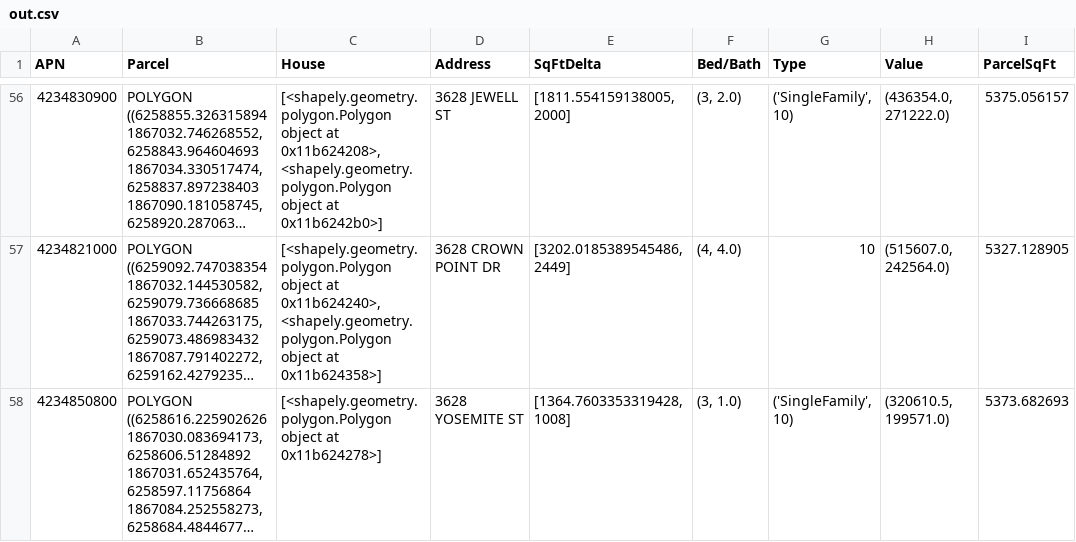
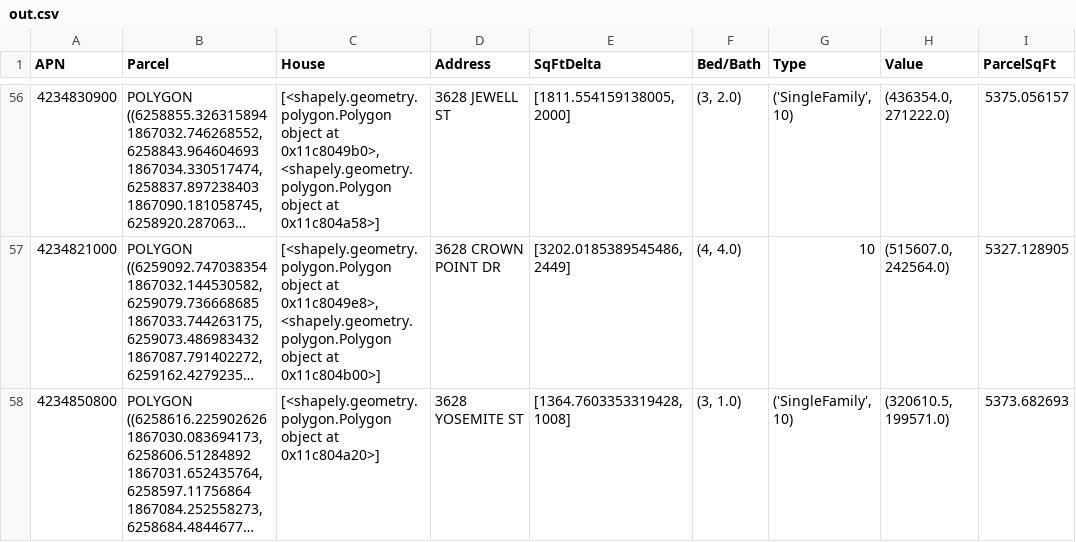
Before and after one commit to samyachour/Corelogic_Challenge, a CSV file: out.csv, drawn as a sheet; only a part is shown, gaps mark what is left out; long unchanged cells end in …; the diff covers the shown part only; the diff names each change by its address in the sheet, - before the commit and + after, or states it on an @@ line.

```diff
--- a/out.csv
+++ b/out.csv
-C56 (House): …object at 0x11b624208>, <shapely.geometry.polygon.Polygon object at 0x11b6242b0>]
+C56 (House): …object at 0x11c8049b0>, <shapely.geometry.polygon.Polygon object at 0x11c804a58>]
-C57 (House): …object at 0x11b624240>, <shapely.geometry.polygon.Polygon object at 0x11b624358>]
+C57 (House): …object at 0x11c8049e8>, <shapely.geometry.polygon.Polygon object at 0x11c804b00>]
-C58 (House): …object at 0x11b624278>]
+C58 (House): …object at 0x11c804a20>]
```
Also changed, not shown: 54 edited cells elsewhere in this file, out1.csv, 4 other files.
